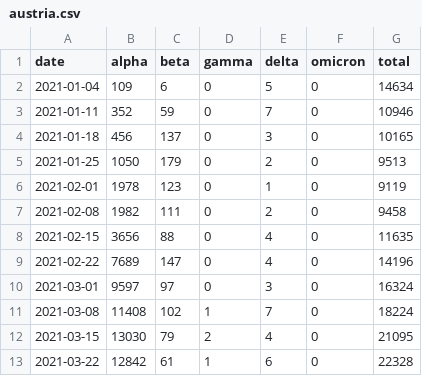
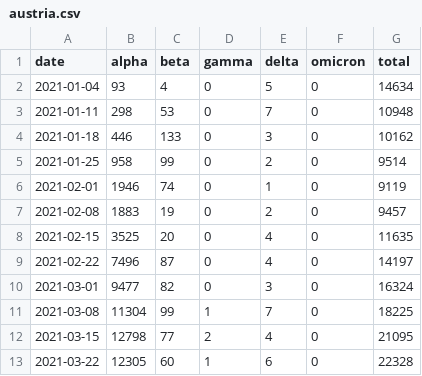
Before and after one commit to globaldothealth/covid19-omicron, a CSV file: austria/austria.csv, drawn as a sheet; only a part is shown; the diff covers the shown part only.

Commit message:
austria: update data
Update source to 2021-12-17

```diff
--- a/austria/austria.csv
+++ b/austria/austria.csv
@@ -1,13 +1,13 @@
 date,alpha,beta,gamma,delta,omicron,total
-2021-01-04,109,6,0,5,0,14634
-2021-01-11,352,59,0,7,0,10946
-2021-01-18,456,137,0,3,0,10165
-2021-01-25,1050,179,0,2,0,9513
-2021-02-01,1978,123,0,1,0,9119
-2021-02-08,1982,111,0,2,0,9458
-2021-02-15,3656,88,0,4,0,11635
-2021-02-22,7689,147,0,4,0,14196
-2021-03-01,9597,97,0,3,0,16324
-2021-03-08,11408,102,1,7,0,18224
-2021-03-15,13030,79,2,4,0,21095
-2021-03-22,12842,61,1,6,0,22328
+2021-01-04,93,4,0,5,0,14634
+2021-01-11,298,53,0,7,0,10948
+2021-01-18,446,133,0,3,0,10162
+2021-01-25,958,99,0,2,0,9514
+2021-02-01,1946,74,0,1,0,9119
+2021-02-08,1883,19,0,2,0,9457
+2021-02-15,3525,20,0,4,0,11635
+2021-02-22,7496,87,0,4,0,14197
+2021-03-01,9477,82,0,3,0,16324
+2021-03-08,11304,99,1,7,0,18225
+2021-03-15,12798,77,2,4,0,21095
+2021-03-22,12305,60,1,6,0,22328
```
Also changed, not shown: 74 edited cells elsewhere in this file, 4 other files.
